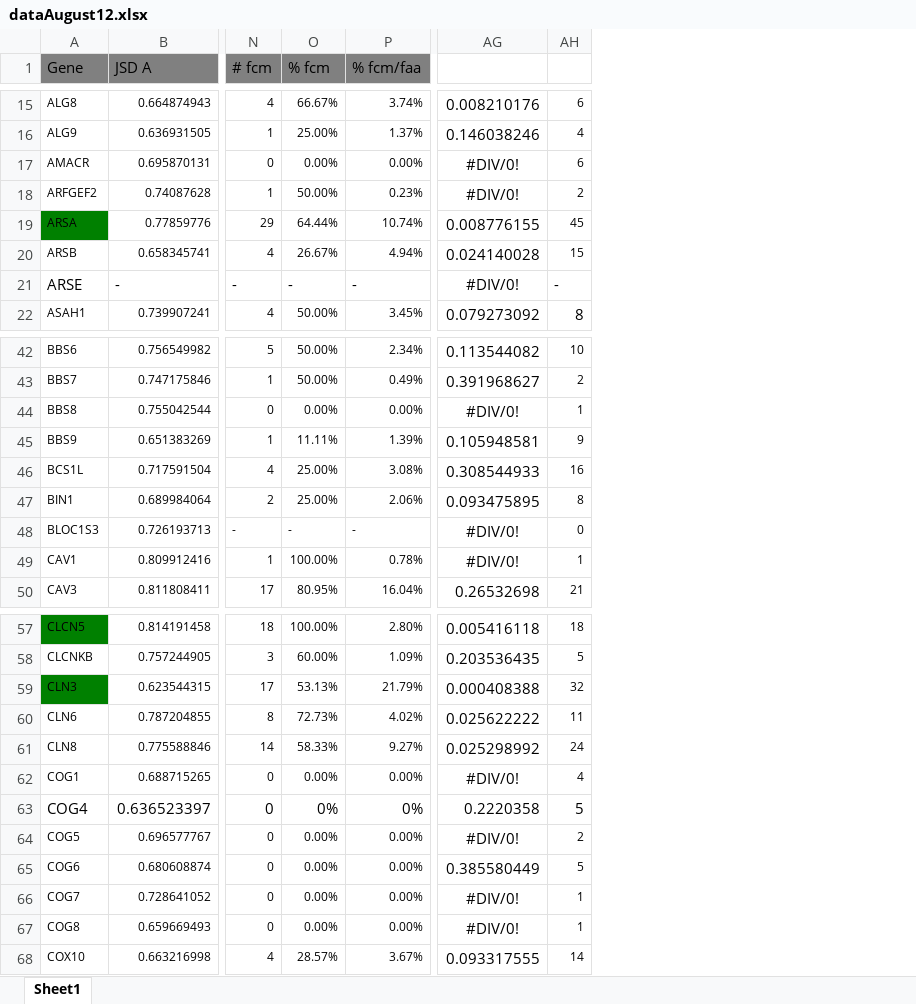
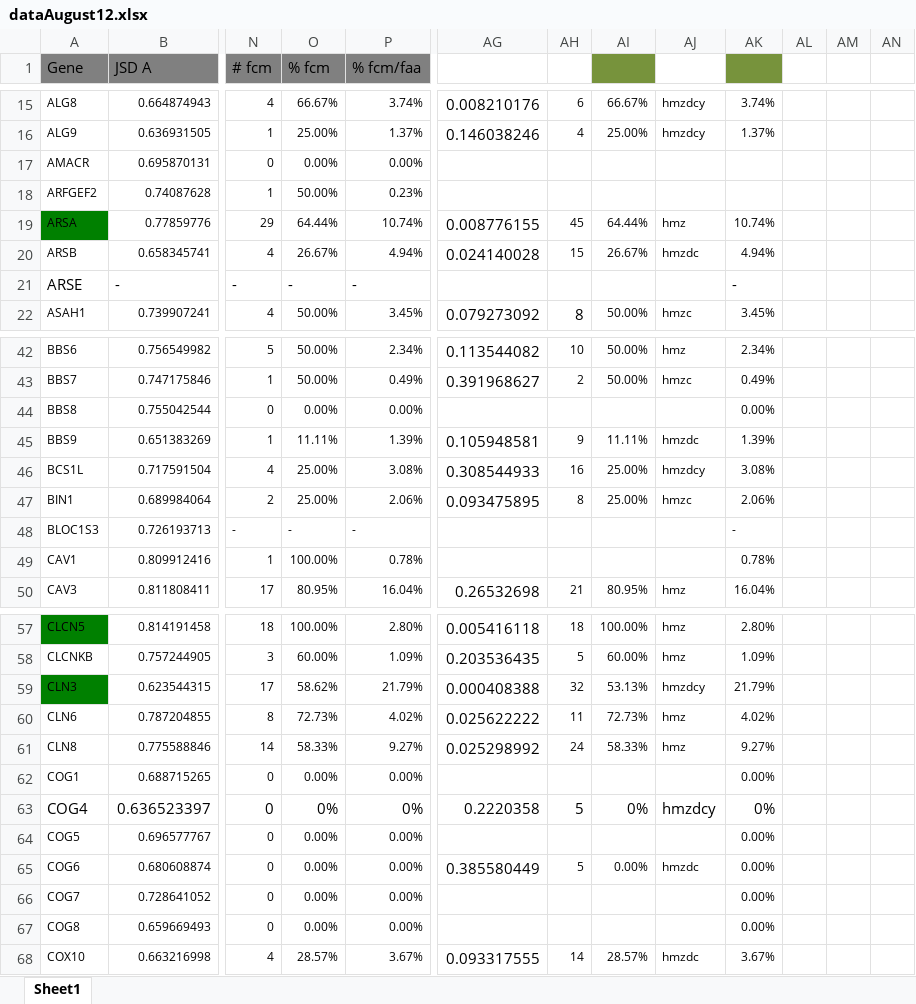
Before and after one commit to materechm/plabData, an Excel workbook: yeast_replaceable_genes/sequences/all_other_mendelian/dataAugust12.xlsx, sheet Sheet1, drawn as a sheet; only a part is shown, gaps mark what is left out; values as stored, in another font and other column widths than the file's, no borders; the diff covers the shown part only; the diff names each change by its address in the sheet, - before the commit and + after, or states it on an @@ line.

```diff
--- a/yeast_replaceable_genes/sequences/all_other_mendelian/dataAugust12.xlsx (sheet Sheet1)
+++ b/yeast_replaceable_genes/sequences/all_other_mendelian/dataAugust12.xlsx (sheet Sheet1)
+column AI, rows 15-22: 66.67% | 25.00% |  |  | 64.44% | 26.67% |  | 50.00%; rows 42-50: 50.00% | 50.00% |  | 11.11% | 25.00% | 25.00% |  |  | 80.95%; rows 57-68: 100.00% | 60.00% | 53.13% | 72.73% | 58.33% |  | 0% |  | 0.00% |  |  | 28.57%
+column AJ, rows 15-22: hmzdcy | hmzdcy |  |  | hmz | hmzdc |  | hmzc; rows 42-50: hmz | hmzc |  | hmzdc | hmzdcy | hmzc |  |  | hmz; rows 57-68: hmz | hmz | hmzdcy | hmz | hmz |  | hmzdcy |  | hmzdc |  |  | hmzdc
+column AK, rows 15-22: 3.74% | 1.37% |  |  | 10.74% | 4.94% | - | 3.45%; rows 42-50: 2.34% | 0.49% | 0.00% | 1.39% | 3.08% | 2.06% | - | 0.78% | 16.04%; rows 57-68: 2.80% | 1.09% | 21.79% | 4.02% | 9.27% | 0.00% | 0% | 0.00% | 0.00% | 0.00% | 0.00% | 3.67%
+column AL, empty
+column AM, empty
+column AN, empty
-AG17:AG18: #DIV/0!
+AG17:AG18: (empty)
-AH17: 6
+AH17: (empty)
-AH18: 2
+AH18: (empty)
-AG21: #DIV/0!
+AG21: (empty)
-AH21: -
+AH21: (empty)
-AG44: #DIV/0!
+AG44: (empty)
-AH44: 1
+AH44: (empty)
-AG48:AG49: #DIV/0!
+AG48:AG49: (empty)
-AH48: 0
+AH48: (empty)
-AH49: 1
+AH49: (empty)
-O59 (% fcm): 53.13%
+O59 (% fcm): 58.62%
-AG62: #DIV/0!
+AG62: (empty)
-AH62: 4
+AH62: (empty)
-AG64: #DIV/0!
+AG64: (empty)
-AH64: 2
+AH64: (empty)
-AG66:AG67: #DIV/0!
+AG66:AG67: (empty)
-AH66:AH67: 1
+AH66:AH67: (empty)
```
Also changed, not shown: 26 edited cells elsewhere in this sheet, 9 other files.
